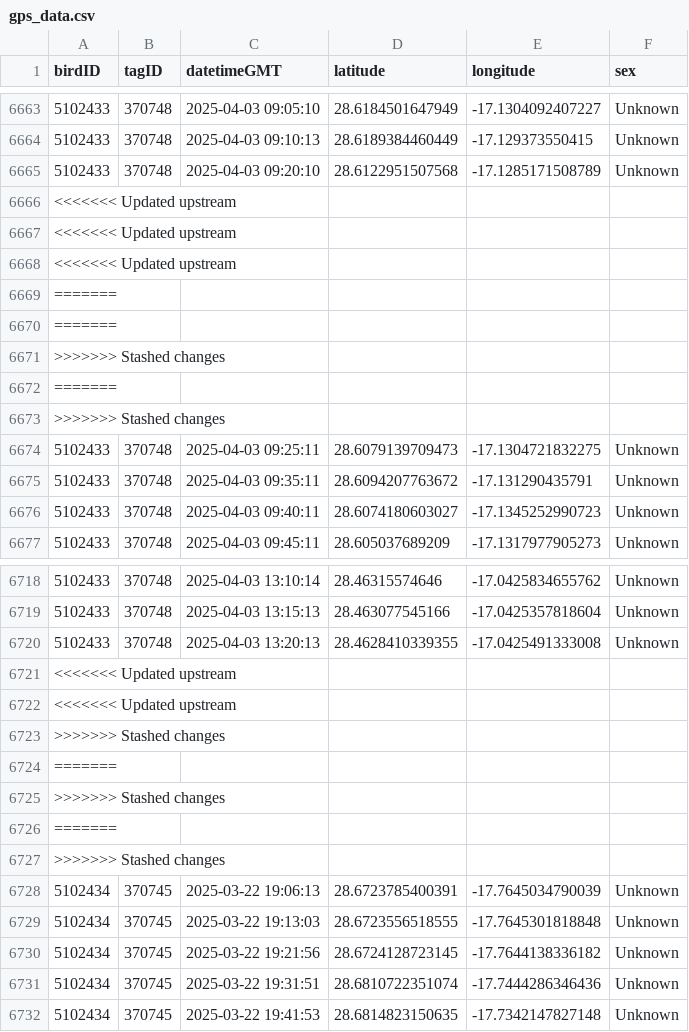
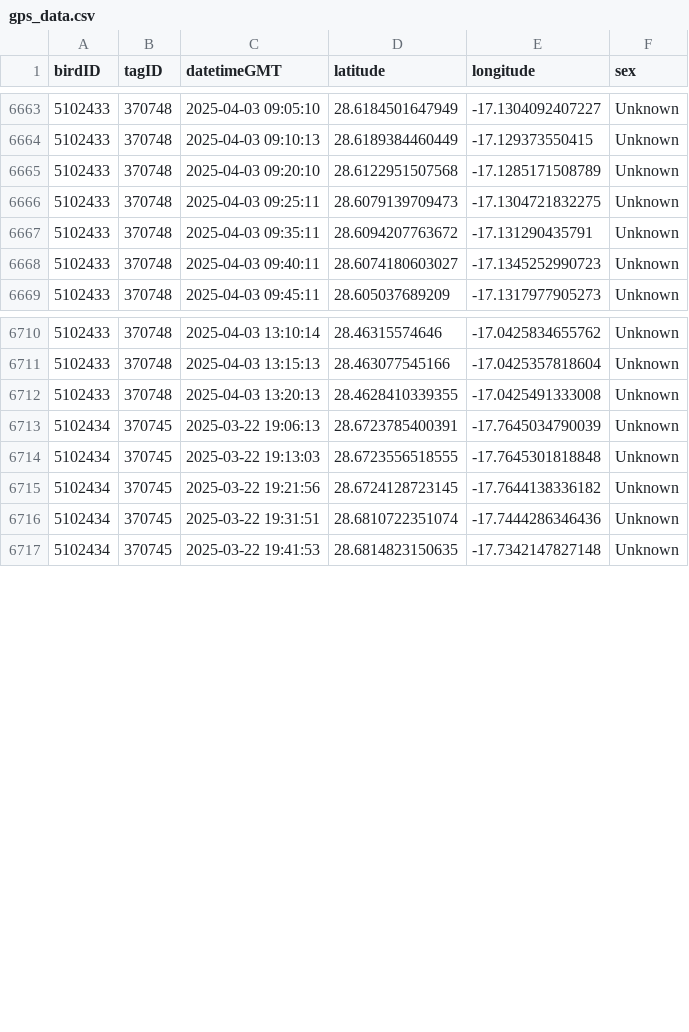
Before and after one commit to BioChess/Interactive_map_web, a CSV file: gps_data.csv, drawn as a sheet; only a part is shown, gaps mark what is left out; the diff names each change by its address in the sheet, - before the commit and + after, or states it on an @@ line.

```diff
--- a/gps_data.csv
+++ b/gps_data.csv
-row 6666: <<<<<<< Updated upstream
-row 6667: <<<<<<< Updated upstream
-row 6668: <<<<<<< Updated upstream
-row 6669: =======
-row 6670: =======
-row 6671: >>>>>>> Stashed changes
-row 6672: =======
-row 6673: >>>>>>> Stashed changes
-row 6721: <<<<<<< Updated upstream
-row 6722: <<<<<<< Updated upstream
-row 6723: >>>>>>> Stashed changes
-row 6724: =======
-row 6725: >>>>>>> Stashed changes
-row 6726: =======
-row 6727: >>>>>>> Stashed changes
```
Also changed, not shown: 2 other files.
